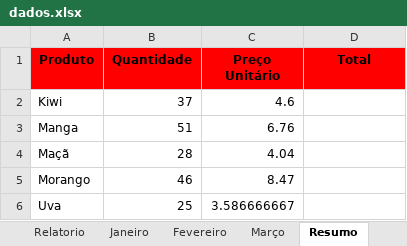
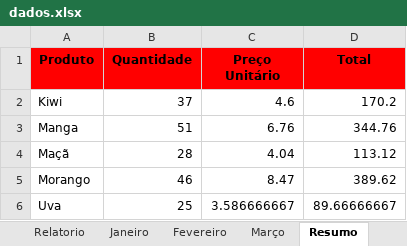
Before and after one commit to c-machad0/openpyxl, an Excel workbook: frutas/dados.xlsx, sheet Resumo, drawn as a sheet; values as stored, in another font and other column widths than the file's, no borders; the diff names each change by its address in the sheet, - before the commit and + after, or states it on an @@ line.

Commit message:
Calculado o valor total de cada produto na aba 'Resumo'

```diff
--- a/frutas/dados.xlsx (sheet Resumo)
+++ b/frutas/dados.xlsx (sheet Resumo)
-D2 (Total): (empty)
+D2 (Total): 170.2
-D3 (Total): (empty)
+D3 (Total): 344.76
-D4 (Total): (empty)
+D4 (Total): 113.12
-D5 (Total): (empty)
+D5 (Total): 389.62
-D6 (Total): (empty)
+D6 (Total): 89.66666667
```
Also changed, not shown: sheet Relatorio, sheet Janeiro, sheet Vendas, sheet Março, sheet Fevereiro, charts or pictures, 2 other files.
